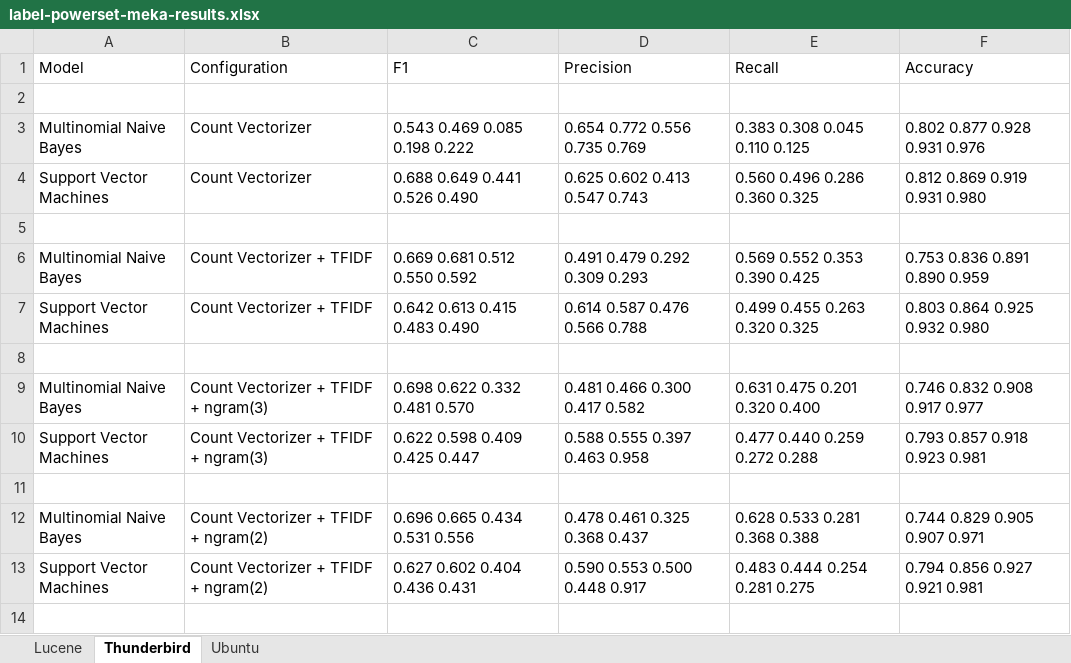
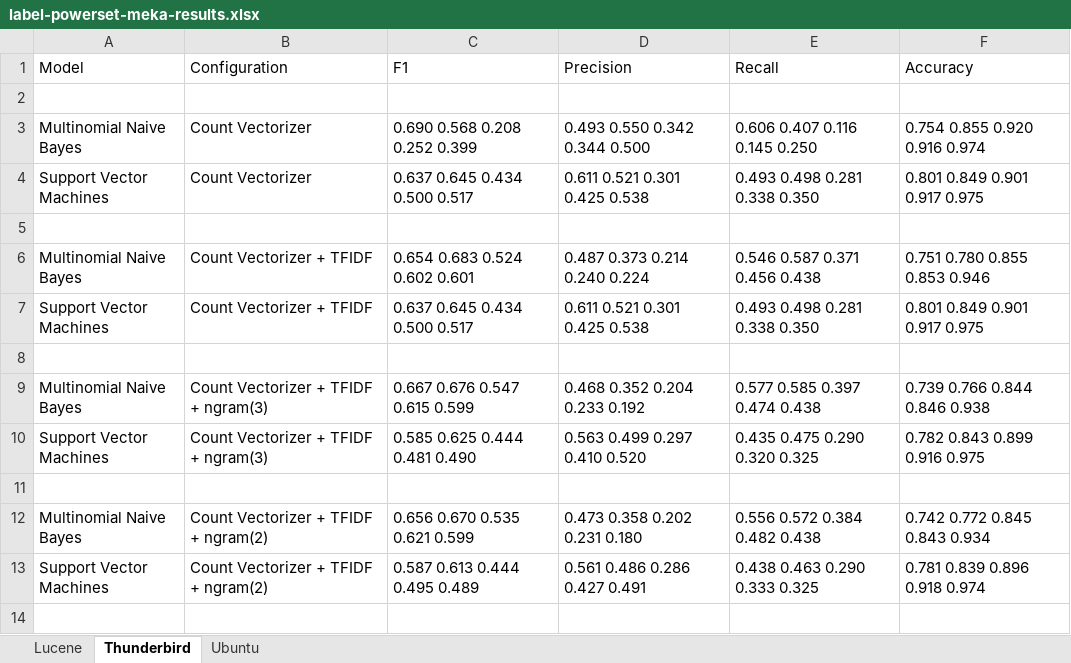
Before and after one commit to ansin218/master-thesis, an Excel workbook: thesis-fine-grained-classification/label-powerset/label-powerset-meka-results.xlsx, sheet Thunderbird, drawn as a sheet; only a part is shown; values as stored, in another font and other column widths than the file's, no borders; the diff covers the shown part only; the diff names each change by its address in the sheet, - before the commit and + after, or states it on an @@ line.

```diff
--- a/thesis-fine-grained-classification/label-powerset/label-powerset-meka-results.xlsx (sheet Thunderbird)
+++ b/thesis-fine-grained-classification/label-powerset/label-powerset-meka-results.xlsx (sheet Thunderbird)
-C3 (F1): 0.543 0.469 0.085 0.198 0.222
+C3 (F1): 0.690 0.568 0.208 0.252 0.399
-D3 (Precision): 0.654 0.772 0.556 0.735 0.769
+D3 (Precision): 0.493 0.550 0.342 0.344 0.500
-E3 (Recall): 0.383 0.308 0.045 0.110 0.125
+E3 (Recall): 0.606 0.407 0.116 0.145 0.250
-F3 (Accuracy): 0.802 0.877 0.928 0.931 0.976
+F3 (Accuracy): 0.754 0.855 0.920 0.916 0.974
-C4 (F1): 0.688 0.649 0.441 0.526 0.490
+C4 (F1): 0.637 0.645 0.434 0.500 0.517
-D4 (Precision): 0.625 0.602 0.413 0.547 0.743
+D4 (Precision): 0.611 0.521 0.301 0.425 0.538
-E4 (Recall): 0.560 0.496 0.286 0.360 0.325
+E4 (Recall): 0.493 0.498 0.281 0.338 0.350
-F4 (Accuracy): 0.812 0.869 0.919 0.931 0.980
+F4 (Accuracy): 0.801 0.849 0.901 0.917 0.975
-C6 (F1): 0.669 0.681 0.512 0.550 0.592
+C6 (F1): 0.654 0.683 0.524 0.602 0.601
-D6 (Precision): 0.491 0.479 0.292 0.309 0.293
+D6 (Precision): 0.487 0.373 0.214 0.240 0.224
-E6 (Recall): 0.569 0.552 0.353 0.390 0.425
+E6 (Recall): 0.546 0.587 0.371 0.456 0.438
-F6 (Accuracy): 0.753 0.836 0.891 0.890 0.959
+F6 (Accuracy): 0.751 0.780 0.855 0.853 0.946
-C7 (F1): 0.642 0.613 0.415 0.483 0.490
+C7 (F1): 0.637 0.645 0.434 0.500 0.517
-D7 (Precision): 0.614 0.587 0.476 0.566 0.788
+D7 (Precision): 0.611 0.521 0.301 0.425 0.538
-E7 (Recall): 0.499 0.455 0.263 0.320 0.325
+E7 (Recall): 0.493 0.498 0.281 0.338 0.350
-F7 (Accuracy): 0.803 0.864 0.925 0.932 0.980
+F7 (Accuracy): 0.801 0.849 0.901 0.917 0.975
-C9 (F1): 0.698 0.622 0.332 0.481 0.570
+C9 (F1): 0.667 0.676 0.547 0.615 0.599
-D9 (Precision): 0.481 0.466 0.300 0.417 0.582
+D9 (Precision): 0.468 0.352 0.204 0.233 0.192
-E9 (Recall): 0.631 0.475 0.201 0.320 0.400
+E9 (Recall): 0.577 0.585 0.397 0.474 0.438
-F9 (Accuracy): 0.746 0.832 0.908 0.917 0.977
+F9 (Accuracy): 0.739 0.766 0.844 0.846 0.938
-C10 (F1): 0.622 0.598 0.409 0.425 0.447
+C10 (F1): 0.585 0.625 0.444 0.481 0.490
-D10 (Precision): 0.588 0.555 0.397 0.463 0.958
+D10 (Precision): 0.563 0.499 0.297 0.410 0.520
-E10 (Recall): 0.477 0.440 0.259 0.272 0.288
+E10 (Recall): 0.435 0.475 0.290 0.320 0.325
-F10 (Accuracy): 0.793 0.857 0.918 0.923 0.981
+F10 (Accuracy): 0.782 0.843 0.899 0.916 0.975
-C12 (F1): 0.696 0.665 0.434 0.531 0.556
+C12 (F1): 0.656 0.670 0.535 0.621 0.599
-D12 (Precision): 0.478 0.461 0.325 0.368 0.437
+D12 (Precision): 0.473 0.358 0.202 0.231 0.180
-E12 (Recall): 0.628 0.533 0.281 0.368 0.388
+E12 (Recall): 0.556 0.572 0.384 0.482 0.438
-F12 (Accuracy): 0.744 0.829 0.905 0.907 0.971
+F12 (Accuracy): 0.742 0.772 0.845 0.843 0.934
-C13 (F1): 0.627 0.602 0.404 0.436 0.431
+C13 (F1): 0.587 0.613 0.444 0.495 0.489
-D13 (Precision): 0.590 0.553 0.500 0.448 0.917
+D13 (Precision): 0.561 0.486 0.286 0.427 0.491
-E13 (Recall): 0.483 0.444 0.254 0.281 0.275
+E13 (Recall): 0.438 0.463 0.290 0.333 0.325
-F13 (Accuracy): 0.794 0.856 0.927 0.921 0.981
+F13 (Accuracy): 0.781 0.839 0.896 0.918 0.974
```
Also changed, not shown: 28 edited cells elsewhere in this sheet, sheet Lucene, sheet Ubuntu.
